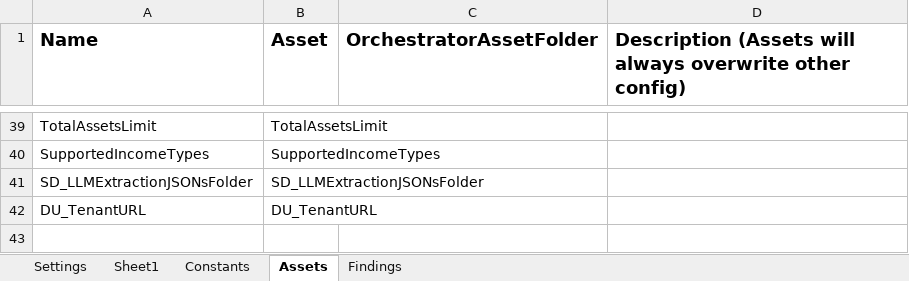
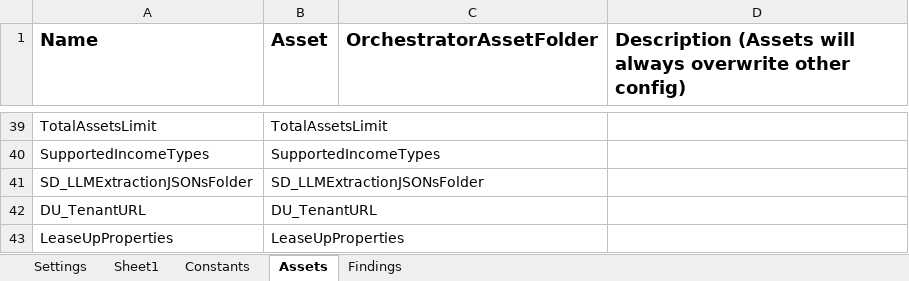
Before and after one commit to Dominiuminc/AZ-Application-Review-Process_Performer, an Excel workbook: Data/Config.xlsx, sheet Assets, drawn as a sheet; only a part is shown, gaps mark what is left out; values as stored, in another font and other column widths than the file's, no borders; the diff names each change by its address in the sheet, - before the commit and + after, or states it on an @@ line.

Commit message:
update the code for 1984 - added a new asset for the lease up properties, added the login into the flow decision nodes in the process flowchart

```diff
--- a/Data/Config.xlsx (sheet Assets)
+++ b/Data/Config.xlsx (sheet Assets)
+row 43: LeaseUpProperties | LeaseUpProperties
```
Also changed, not shown: 18 other files.
